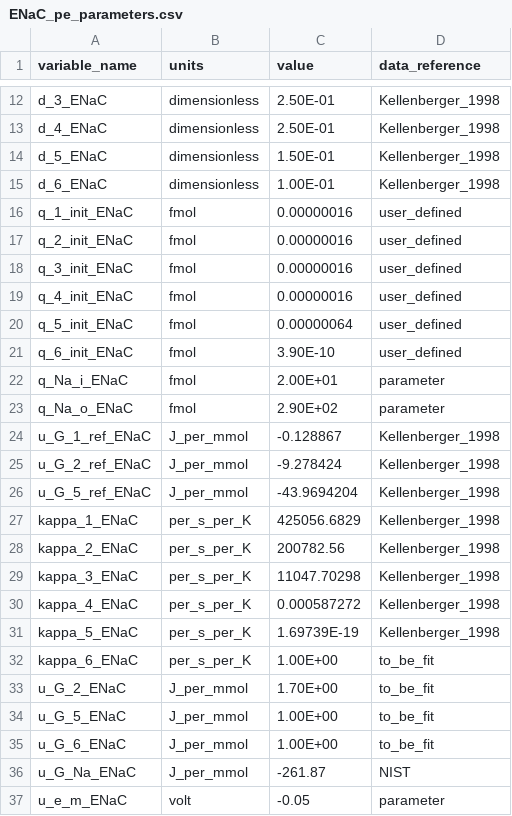
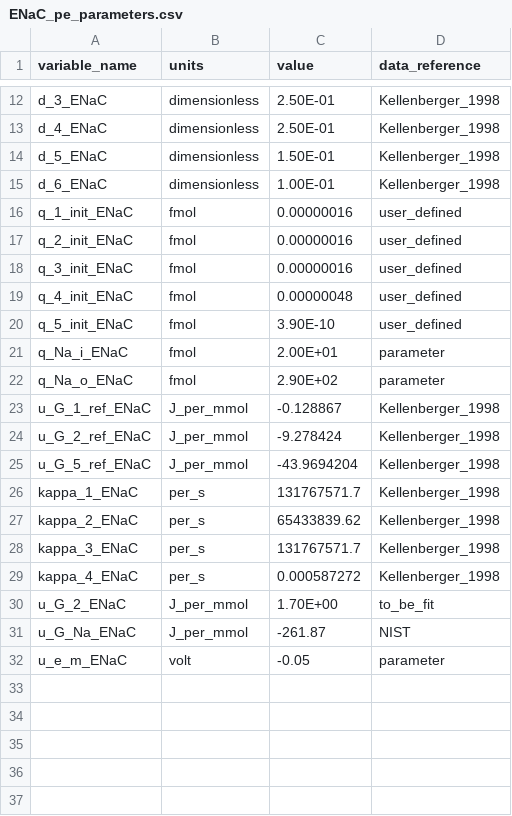
Before and after one commit to jmdowrick/Colon_fluid_transport_FTU, a CSV file: module_calibration/ENaC_forward_G_activation/resources/ENaC_pe_parameters.csv, drawn as a sheet; only a part is shown, gaps mark what is left out.

```diff
--- a/module_calibration/ENaC_forward_G_activation/resources/ENaC_pe_parameters.csv
+++ b/module_calibration/ENaC_forward_G_activation/resources/ENaC_pe_parameters.csv
@@ -18,5 +18,4 @@ q_2_init_ENaC,fmol,0.00000016,user_defined
 q_3_init_ENaC,fmol,0.00000016,user_defined
-q_4_init_ENaC,fmol,0.00000016,user_defined
-q_5_init_ENaC,fmol,0.00000064,user_defined
-q_6_init_ENaC,fmol,3.90E-10,user_defined
+q_4_init_ENaC,fmol,0.00000048,user_defined
+q_5_init_ENaC,fmol,3.90E-10,user_defined
 q_Na_i_ENaC,fmol,2.00E+01,parameter
@@ -26,11 +25,7 @@ u_G_2_ref_ENaC,J_per_mmol,-9.278424,Kellenberger_1998
 u_G_5_ref_ENaC,J_per_mmol,-43.9694204,Kellenberger_1998
-kappa_1_ENaC,per_s_per_K,425056.6829,Kellenberger_1998
-kappa_2_ENaC,per_s_per_K,200782.56,Kellenberger_1998
-kappa_3_ENaC,per_s_per_K,11047.70298,Kellenberger_1998
-kappa_4_ENaC,per_s_per_K,0.000587272,Kellenberger_1998
-kappa_5_ENaC,per_s_per_K,1.69739E-19,Kellenberger_1998
-kappa_6_ENaC,per_s_per_K,1.00E+00,to_be_fit
+kappa_1_ENaC,per_s,131767571.7,Kellenberger_1998
+kappa_2_ENaC,per_s,65433839.62,Kellenberger_1998
+kappa_3_ENaC,per_s,131767571.7,Kellenberger_1998
+kappa_4_ENaC,per_s,0.000587272,Kellenberger_1998
 u_G_2_ENaC,J_per_mmol,1.70E+00,to_be_fit
-u_G_5_ENaC,J_per_mmol,1.00E+00,to_be_fit
-u_G_6_ENaC,J_per_mmol,1.00E+00,to_be_fit
 u_G_Na_ENaC,J_per_mmol,-261.87,NIST
```
Also changed, not shown: 3 other files.
